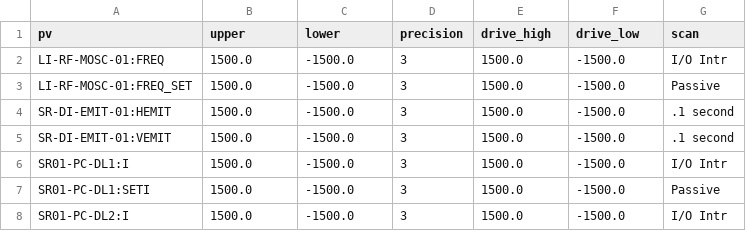
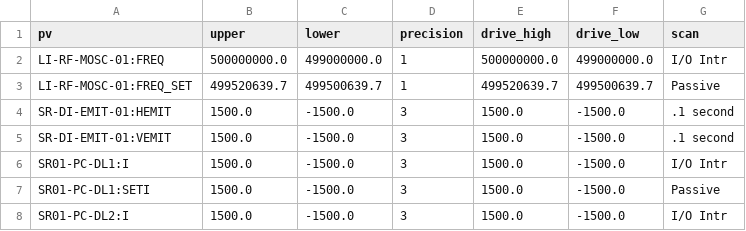
Before and after one commit to DiamondLightSource/virtac, a CSV file: src/virtac/data/49/limits.csv, drawn as a sheet; only a part is shown.

Commit message:
Update MOSC frequency limits
These are more sensible, although still approximate

```diff
--- a/src/virtac/data/49/limits.csv
+++ b/src/virtac/data/49/limits.csv
@@ -1,4 +1,4 @@
 pv,upper,lower,precision,drive_high,drive_low,scan
-LI-RF-MOSC-01:FREQ,1500.0,-1500.0,3,1500.0,-1500.0,I/O Intr
-LI-RF-MOSC-01:FREQ_SET,1500.0,-1500.0,3,1500.0,-1500.0,Passive
+LI-RF-MOSC-01:FREQ,500000000.0,499000000.0,1,500000000.0,499000000.0,I/O Intr
+LI-RF-MOSC-01:FREQ_SET,499520639.7,499500639.7,1,499520639.7,499500639.7,Passive
 SR-DI-EMIT-01:HEMIT,1500.0,-1500.0,3,1500.0,-1500.0,.1 second
```
